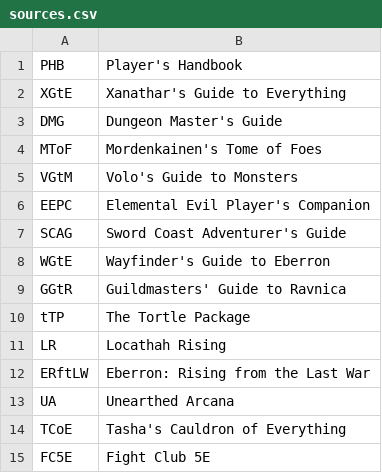
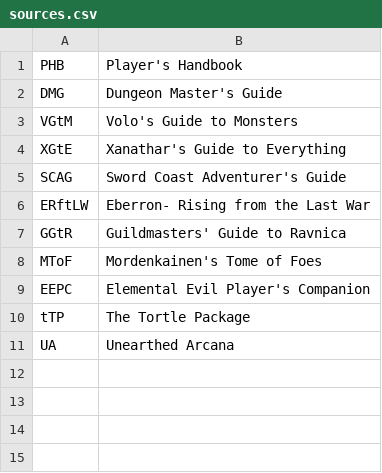
Before and after one commit to iAmMortos/DndCharacterGenerator, a CSV file: data/sources.csv, drawn as a sheet.

```diff
--- a/data/sources.csv
+++ b/data/sources.csv
@@ -1,15 +1,11 @@
 PHB,Player's Handbook
+DMG,Dungeon Master's Guide
+VGtM,Volo's Guide to Monsters
 XGtE,Xanathar's Guide to Everything
-DMG,Dungeon Master's Guide
+SCAG,Sword Coast Adventurer's Guide
+ERftLW,Eberron- Rising from the Last War
+GGtR,Guildmasters' Guide to Ravnica
 MToF,Mordenkainen's Tome of Foes
-VGtM,Volo's Guide to Monsters
 EEPC,Elemental Evil Player's Companion
-SCAG,Sword Coast Adventurer's Guide
-WGtE,Wayfinder's Guide to Eberron
-GGtR,Guildmasters' Guide to Ravnica
 tTP,The Tortle Package
-LR,Locathah Rising
-ERftLW,Eberron: Rising from the Last War
 UA,Unearthed Arcana
-TCoE,Tasha's Cauldron of Everything
-FC5E,Fight Club 5E
```
Also changed, not shown: data/class_specializations.csv, data/classes.csv, 1 other file.
